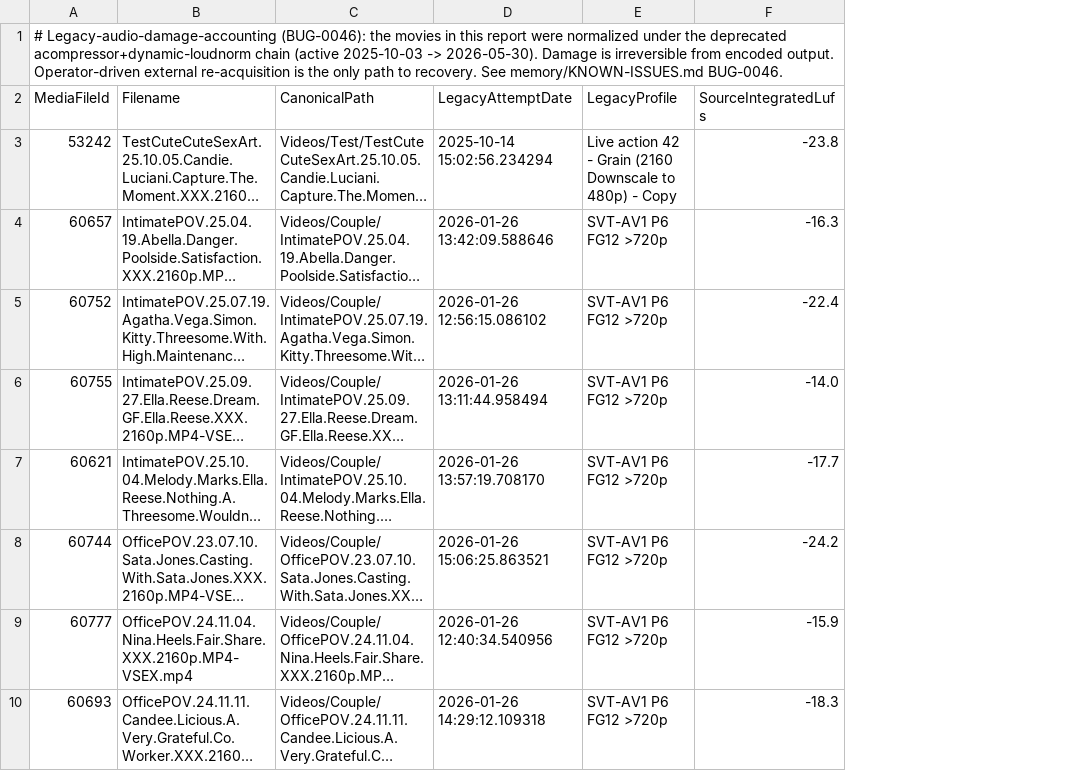
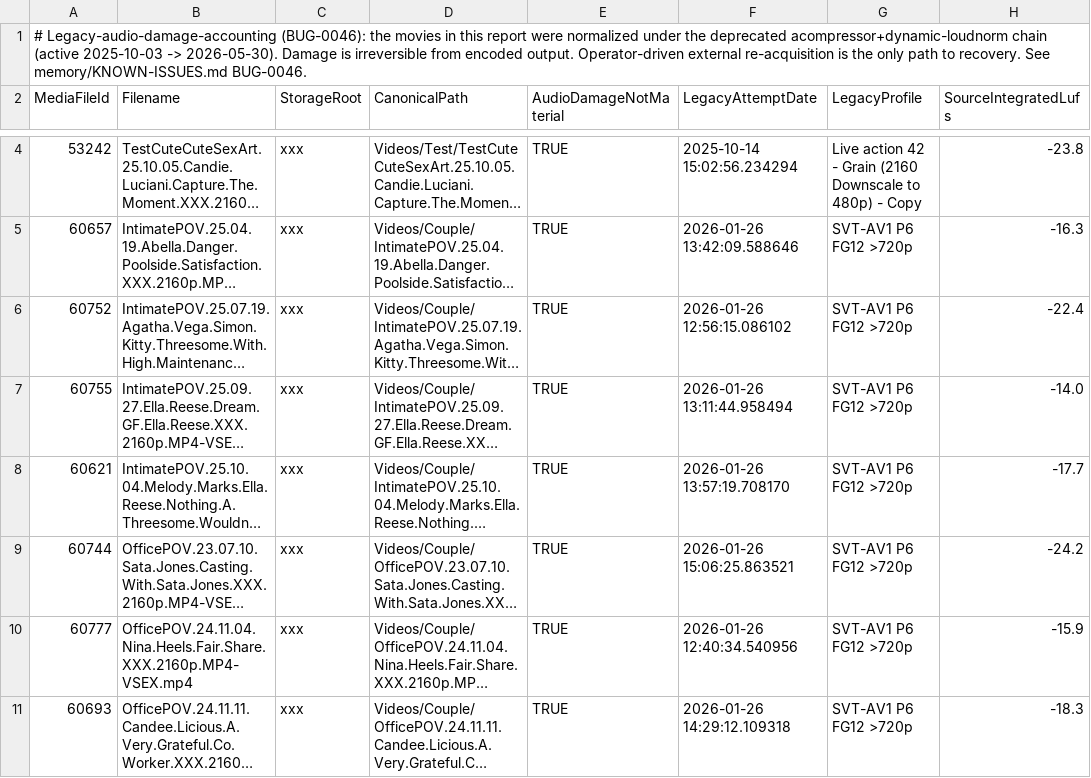
Before and after one commit to Jeremydeeallen/MediaVortex, a CSV file: Reports/LegacyAudioDamagedMovies.csv, drawn as a sheet; only a part is shown, gaps mark what is left out; long unchanged cells end in …; addresses are those after the commit; the diff covers the shown part only; the diff names each change by its address in the sheet, - before the commit and + after, or states it on an @@ line.

Commit message:
feat(legacy-audio-damage-accounting): operator triage -- 17 xxx flagged, 4 deleted, 1 kept
Operator triage on the 22-movie legacy-damaged-audio set:
- 17 xxx-share files flagged AudioDamageNotMaterial=TRUE (adult content,
  loudness fidelity not operationally meaningful).
- 4 LOONEYTOONS DVD-title rips on T:\Minnie's Bow-Toons\ deleted from
  disk + MediaFiles + dependent rows (32 TranscodeAttempts + 4 TranscodeFiles
  + 4 MediaFiles, all committed). MediaFileIds 39551-39554.
- 1 row kept (MediaFileId 1980, Firefly Serenity Pilot 2002 -- operator
  declined deletion of legitimate TV-movie).

CSV regenerated: 18 rows (was 22). Schema additions: StorageRoot column +
AudioDamageNotMaterial boolean. KNOWN-ISSUES BUG-0046 entry updated with
triage record for honest accounting.

```diff
--- a/Reports/LegacyAudioDamagedMovies.csv
+++ b/Reports/LegacyAudioDamagedMovies.csv
+column C (StorageRoot), rows 4-11: all xxx
+column E (AudioDamageNotMaterial), rows 4-11: all TRUE
```
Also changed, not shown: 4 removed rows and 1 moved row elsewhere in this file, 2 other files.
